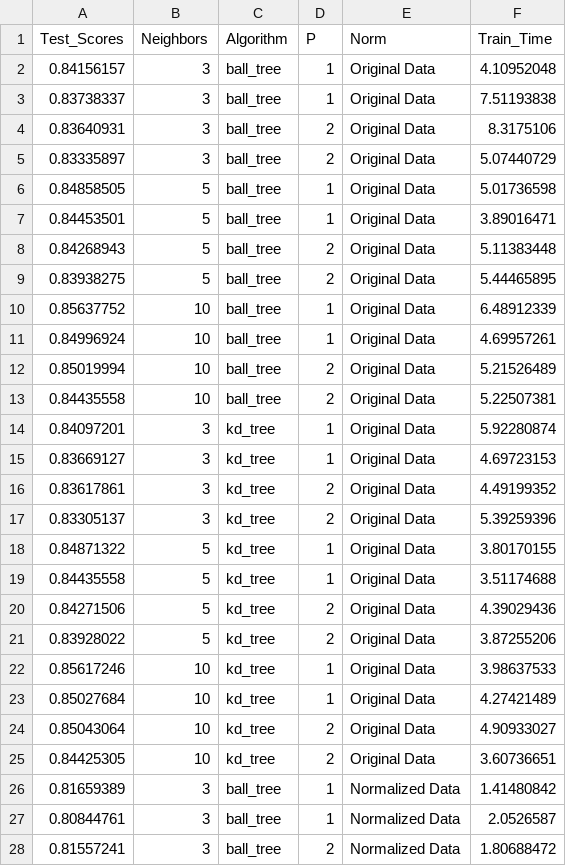
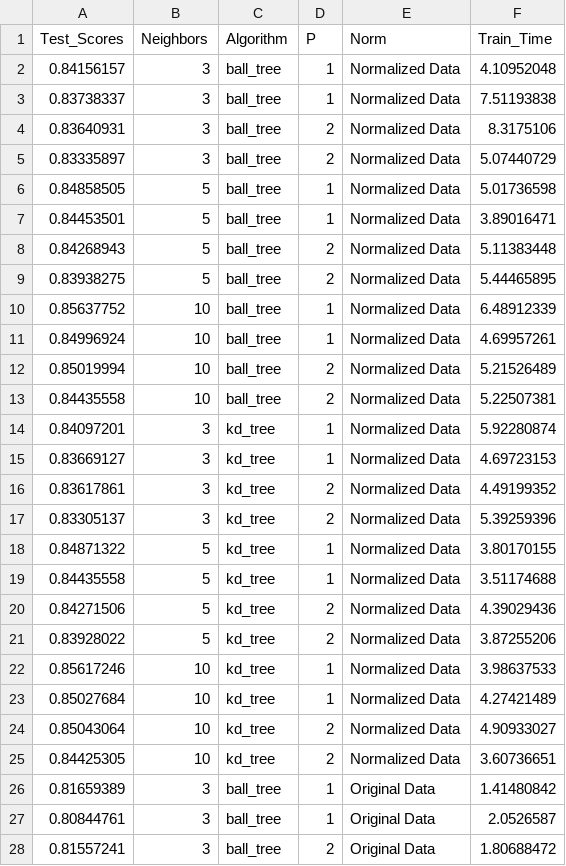
Before and after one commit to allenisaac/allenisaac.github.io, a CSV file: projects/mlexploration/KNNparemeter.csv, drawn as a sheet; only a part is shown; the diff covers the shown part only.

```diff
--- a/projects/mlexploration/KNNparemeter.csv
+++ b/projects/mlexploration/KNNparemeter.csv
@@ -2,27 +2,27 @@
-0.84156157,3,"ball_tree",1,"Original Data",4.10952048
-0.83738337,3,"ball_tree",1,"Original Data",7.51193838
-0.83640931,3,"ball_tree",2,"Original Data",8.3175106
-0.83335897,3,"ball_tree",2,"Original Data",5.07440729
-0.84858505,5,"ball_tree",1,"Original Data",5.01736598
-0.84453501,5,"ball_tree",1,"Original Data",3.89016471
-0.84268943,5,"ball_tree",2,"Original Data",5.11383448
-0.83938275,5,"ball_tree",2,"Original Data",5.44465895
-0.85637752,10,"ball_tree",1,"Original Data",6.48912339
-0.84996924,10,"ball_tree",1,"Original Data",4.69957261
-0.85019994,10,"ball_tree",2,"Original Data",5.21526489
-0.84435558,10,"ball_tree",2,"Original Data",5.22507381
-0.84097201,3,"kd_tree",1,"Original Data",5.92280874
-0.83669127,3,"kd_tree",1,"Original Data",4.69723153
-0.83617861,3,"kd_tree",2,"Original Data",4.49199352
-0.83305137,3,"kd_tree",2,"Original Data",5.39259396
-0.84871322,5,"kd_tree",1,"Original Data",3.80170155
-0.84435558,5,"kd_tree",1,"Original Data",3.51174688
-0.84271506,5,"kd_tree",2,"Original Data",4.39029436
-0.83928022,5,"kd_tree",2,"Original Data",3.87255206
-0.85617246,10,"kd_tree",1,"Original Data",3.98637533
-0.85027684,10,"kd_tree",1,"Original Data",4.27421489
-0.85043064,10,"kd_tree",2,"Original Data",4.90933027
-0.84425305,10,"kd_tree",2,"Original Data",3.60736651
-0.81659389,3,"ball_tree",1,"Normalized Data",1.41480842
-0.80844761,3,"ball_tree",1,"Normalized Data",2.0526587
-0.81557241,3,"ball_tree",2,"Normalized Data",1.80688472
+0.84156157,3,ball_tree,1,Normalized Data,4.10952048
+0.83738337,3,ball_tree,1,Normalized Data,7.51193838
+0.83640931,3,ball_tree,2,Normalized Data,8.3175106
+0.83335897,3,ball_tree,2,Normalized Data,5.07440729
+0.84858505,5,ball_tree,1,Normalized Data,5.01736598
+0.84453501,5,ball_tree,1,Normalized Data,3.89016471
+0.84268943,5,ball_tree,2,Normalized Data,5.11383448
+0.83938275,5,ball_tree,2,Normalized Data,5.44465895
+0.85637752,10,ball_tree,1,Normalized Data,6.48912339
+0.84996924,10,ball_tree,1,Normalized Data,4.69957261
+0.85019994,10,ball_tree,2,Normalized Data,5.21526489
+0.84435558,10,ball_tree,2,Normalized Data,5.22507381
+0.84097201,3,kd_tree,1,Normalized Data,5.92280874
+0.83669127,3,kd_tree,1,Normalized Data,4.69723153
+0.83617861,3,kd_tree,2,Normalized Data,4.49199352
+0.83305137,3,kd_tree,2,Normalized Data,5.39259396
+0.84871322,5,kd_tree,1,Normalized Data,3.80170155
+0.84435558,5,kd_tree,1,Normalized Data,3.51174688
+0.84271506,5,kd_tree,2,Normalized Data,4.39029436
+0.83928022,5,kd_tree,2,Normalized Data,3.87255206
+0.85617246,10,kd_tree,1,Normalized Data,3.98637533
+0.85027684,10,kd_tree,1,Normalized Data,4.27421489
+0.85043064,10,kd_tree,2,Normalized Data,4.90933027
+0.84425305,10,kd_tree,2,Normalized Data,3.60736651
+0.81659389,3,ball_tree,1,Original Data,1.41480842
+0.80844761,3,ball_tree,1,Original Data,2.0526587
+0.81557241,3,ball_tree,2,Original Data,1.80688472
```
Also changed, not shown: 21 edited cells elsewhere in this file, 3 other files.
